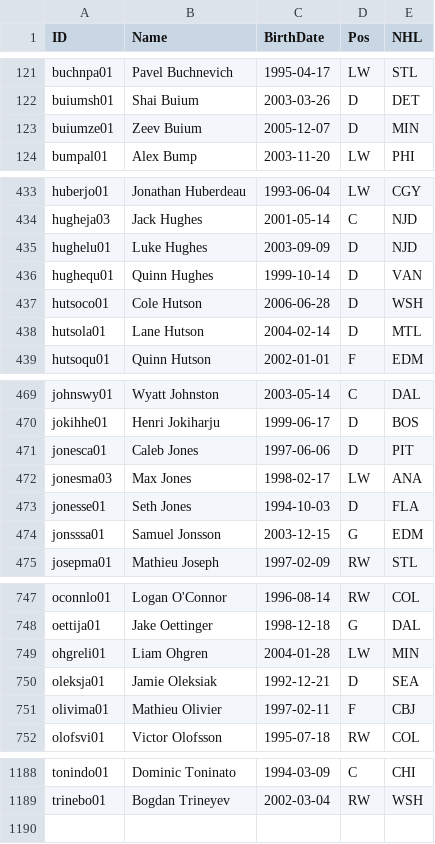
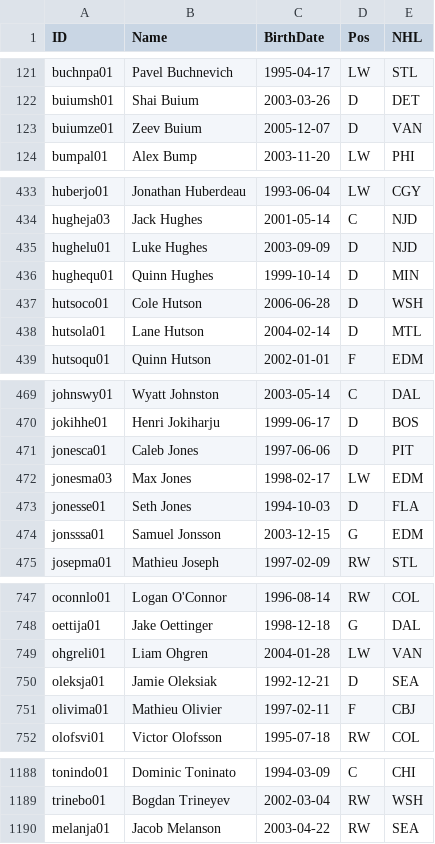
Before and after one commit to jduteau/fhl-dashboard-observable, a CSV file: src/data/player_info.csv, drawn as a sheet; only a part is shown, gaps mark what is left out; the diff covers the shown part only.

```diff
--- a/src/data/player_info.csv
+++ b/src/data/player_info.csv
@@ -122,3 +122,3 @@ buchnpa01,Pavel Buchnevich,1995-04-17,LW,STL
 buiumsh01,Shai Buium,2003-03-26,D,DET
-buiumze01,Zeev Buium,2005-12-07,D,MIN
+buiumze01,Zeev Buium,2005-12-07,D,VAN
 bumpal01,Alex Bump,2003-11-20,LW,PHI
@@ -435,3 +435,3 @@ hugheja03,Jack Hughes,2001-05-14,C,NJD
 hughelu01,Luke Hughes,2003-09-09,D,NJD
-hughequ01,Quinn Hughes,1999-10-14,D,VAN
+hughequ01,Quinn Hughes,1999-10-14,D,MIN
 hutsoco01,Cole Hutson,2006-06-28,D,WSH
@@ -471,3 +471,3 @@ jokihhe01,Henri Jokiharju,1999-06-17,D,BOS
 jonesca01,Caleb Jones,1997-06-06,D,PIT
-jonesma03,Max Jones,1998-02-17,LW,ANA
+jonesma03,Max Jones,1998-02-17,LW,EDM
 jonesse01,Seth Jones,1994-10-03,D,FLA
@@ -748,3 +748,3 @@ oconnlo01,Logan O'Connor,1996-08-14,RW,COL
 oettija01,Jake Oettinger,1998-12-18,G,DAL
-ohgreli01,Liam Ohgren,2004-01-28,LW,MIN
+ohgreli01,Liam Ohgren,2004-01-28,LW,VAN
 oleksja01,Jamie Oleksiak,1992-12-21,D,SEA
@@ -1189 +1189,2 @@ tonindo01,Dominic Toninato,1994-03-09,C,CHI
 trinebo01,Bogdan Trineyev,2002-03-04,RW,WSH
+melanja01,Jacob Melanson,2003-04-22,RW,SEA
```
Also changed, not shown: 1 edited cell elsewhere in this file, src/data/stats_p10.csv.
